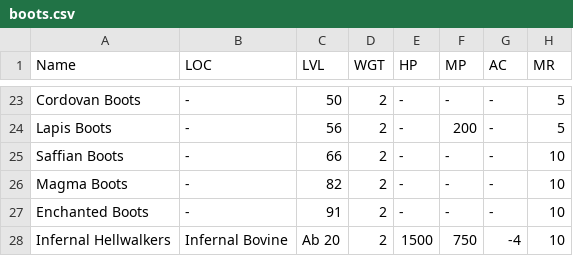
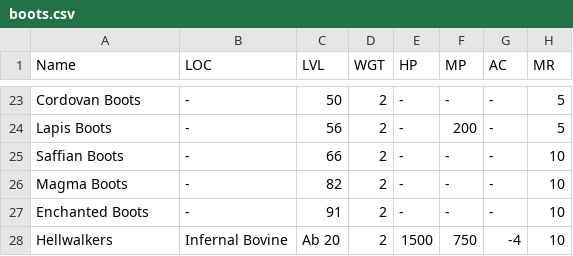
Before and after one commit to unora-project/unora-wiki, a CSV file: data-source/equipment/csv/boots.csv, drawn as a sheet; only a part is shown, gaps mark what is left out; the diff names each change by its address in the sheet, - before the commit and + after, or states it on an @@ line.

Commit message:
hellwalkers

```diff
--- a/data-source/equipment/csv/boots.csv
+++ b/data-source/equipment/csv/boots.csv
-A28 (Name): Infernal Hellwalkers
+A28 (Name): Hellwalkers
```
